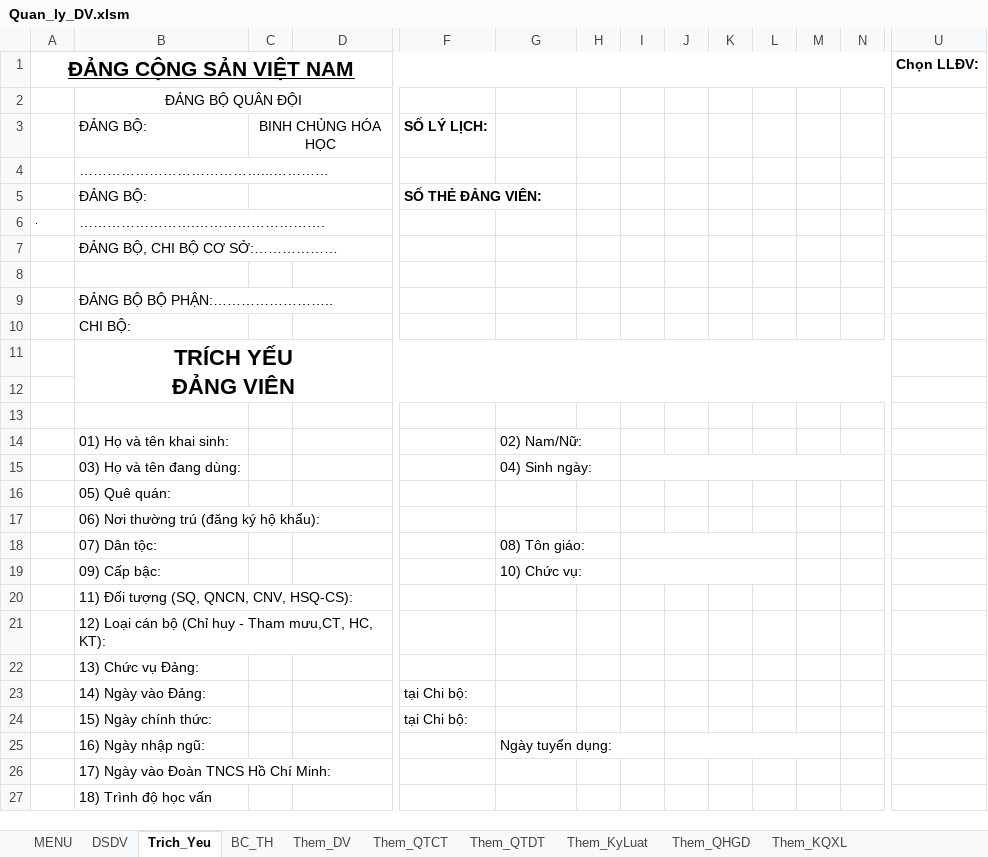
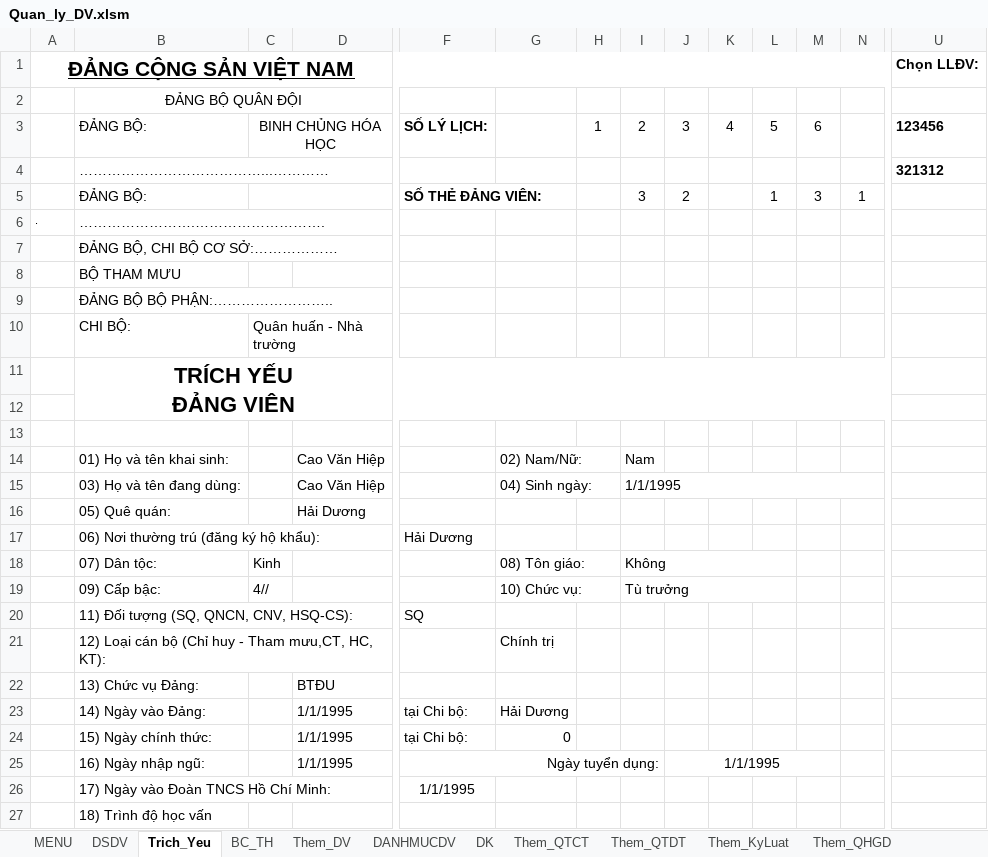
Before and after one commit to khanhn29/quanlydv, an Excel workbook: qldv/Quan_ly_DV.xlsm, sheet Trich_Yeu, drawn as a sheet; only a part is shown, gaps mark what is left out; values as stored, in another font and other column widths than the file's, no borders; charts and pictures and conditional formats not drawn; removed rows and columns are numbered as before the commit, all else as after; rows hold the shown columns only; the diff covers the shown part only; the diff names each change by its address in the sheet, - before the commit and + after, or states it on an @@ line.

Commit message:
fix update trich yeu

```diff
--- a/qldv/Quan_ly_DV.xlsm (sheet Trich_Yeu)
+++ b/qldv/Quan_ly_DV.xlsm (sheet Trich_Yeu)
@@ sheet tab unhidden: DANHMUCDV @@
@@ sheet tab unhidden: DK @@
-H3: (empty)
+H3: 1
-I3: (empty)
+I3: 2
-J3: (empty)
+J3: 3
-K3: (empty)
+K3: 4
-L3: (empty)
+L3: 5
-M3: (empty)
+M3: 6
-U3: (empty)
+U3: 123456
-U4: (empty)
+U4: 321312
-row 5:  | ĐẢNG BỘ: |  |  | SỐ THẺ ĐẢNG VIÊN:
+row 5:  | ĐẢNG BỘ: |  |  | SỐ THẺ ĐẢNG VIÊN: |  |  | 3 | 2 |  | 1 | 3 | 1
-B8: (empty)
+B8: BỘ THAM MƯU
-C10: (empty)
+C10: Quân huấn - Nhà trường
-D14:D15: (empty)
+D14:D15: Cao Văn Hiệp
-I14: (empty)
+I14: Nam
-I15: (empty)
+I15: 1/1/1995
-D16: (empty)
+D16: Hải Dương
-F17: (empty)
+F17: Hải Dương
-C18: (empty)
+C18: Kinh
-I18: (empty)
+I18: Không
-C19: (empty)
+C19: 4//
-I19: (empty)
+I19: Tù trưởng
-F20: (empty)
+F20: SQ
-G21: (empty)
+G21: Chính trị
-D22: (empty)
+D22: BTĐU
-D23:D24: (empty)
+D23:D24: 1/1/1995
-G23: (empty)
+G23: Hải Dương
-G24: (empty)
+G24: 0
-row 25:  | 16) Ngày nhập ngũ: |  |  |  | Ngày tuyển dụng:
-row 26:  | 17) Ngày vào Đoàn TNCS Hồ Chí Minh:
+row 25:  | 16) Ngày nhập ngũ: |  | 1/1/1995 | Ngày tuyển dụng: |  |  |  | 1/1/1995
+row 26:  | 17) Ngày vào Đoàn TNCS Hồ Chí Minh: |  |  | 1/1/1995
```
Also changed, not shown: 17 edited cells and cell formats elsewhere in this sheet, charts or pictures, 5 other files.
